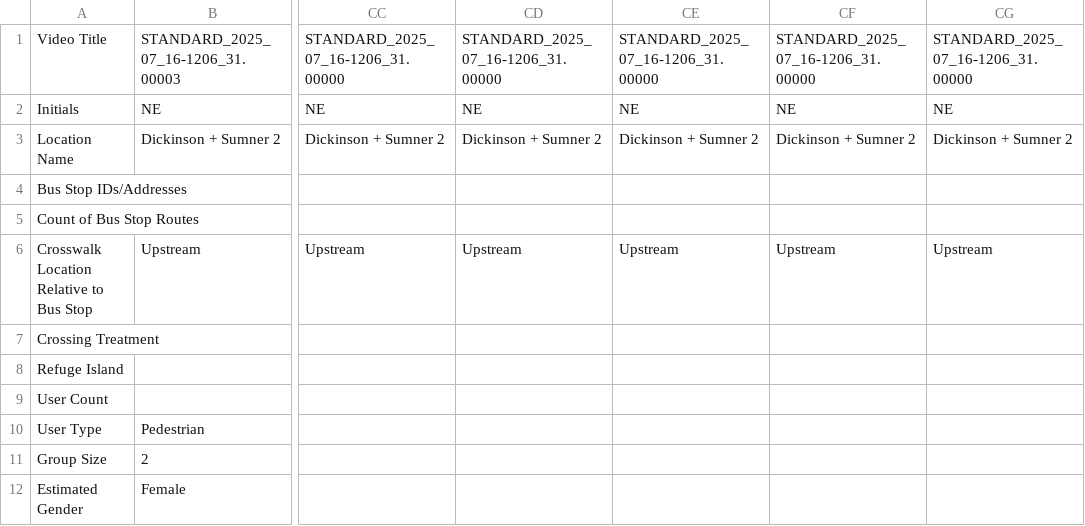
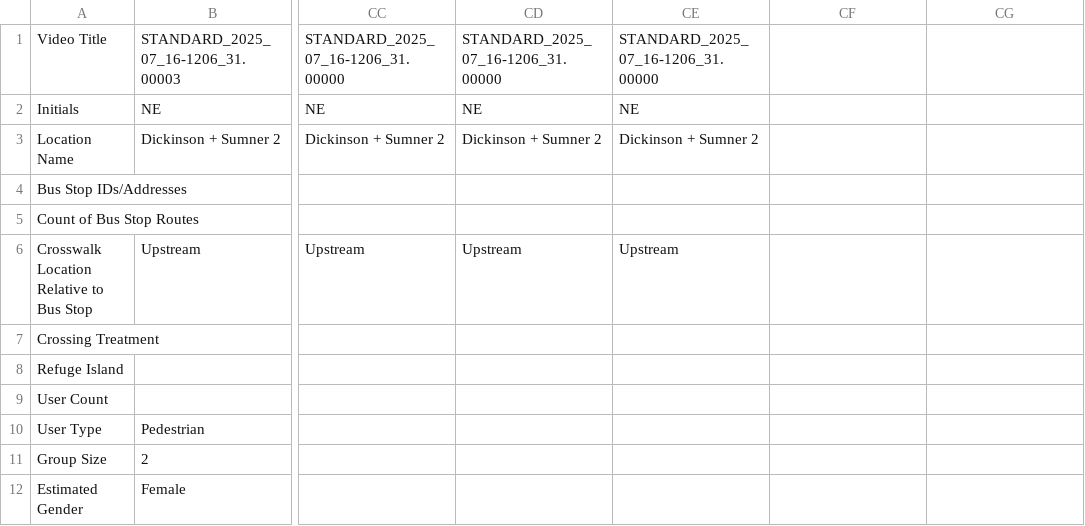
Before and after one commit to linhaohe/trafficSafety, a CSV file: resource/inputData/DickinsonAndSumner2_V76/Neva.csv, drawn as a sheet; only a part is shown, gaps mark what is left out; the diff names each change by its address in the sheet, - before the commit and + after, or states it on an @@ line.

```diff
--- a/resource/inputData/DickinsonAndSumner2_V76/Neva.csv
+++ b/resource/inputData/DickinsonAndSumner2_V76/Neva.csv
-CF1: STANDARD_2025_07_16-1206_31.00000
+CF1: (empty)
-CG1: STANDARD_2025_07_16-1206_31.00000
+CG1: (empty)
-CF2: NE
+CF2: (empty)
-CG2: NE
+CG2: (empty)
-CF3: Dickinson + Sumner 2
+CF3: (empty)
-CG3: Dickinson + Sumner 2
+CG3: (empty)
-CF6: Upstream
+CF6: (empty)
-CG6: Upstream
+CG6: (empty)
```
Also changed, not shown: resource/inputData/DickinsonAndSumner2_V76/Primah.csv.
